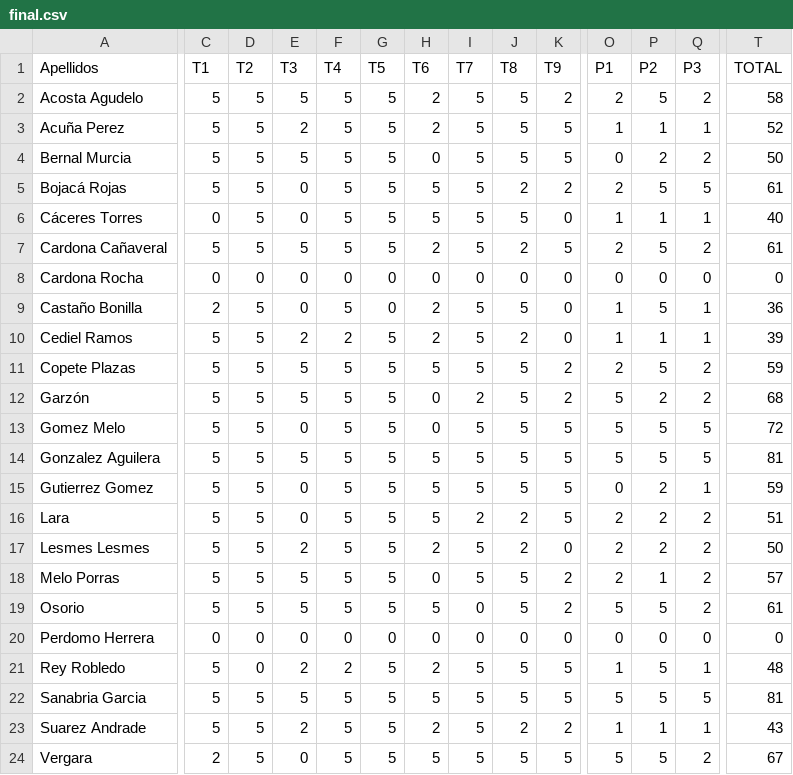
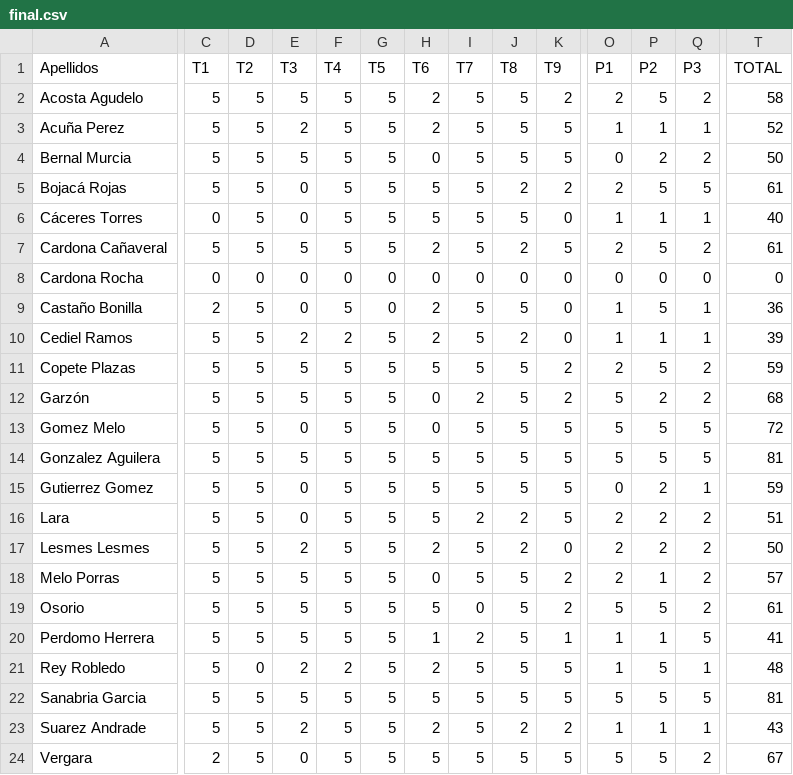
Before and after one commit to ComputationalScienceUniandes/ComputationalMethods, a CSV file: calificaciones/2018-10/01/final.csv, drawn as a sheet; only a part is shown, gaps mark what is left out; the diff names each change by its address in the sheet, - before the commit and + after, or states it on an @@ line.

```diff
--- a/calificaciones/2018-10/01/final.csv
+++ b/calificaciones/2018-10/01/final.csv
-C20 (T1): 0
+C20 (T1): 5
-D20 (T2): 0
+D20 (T2): 5
-E20 (T3): 0
+E20 (T3): 5
-F20 (T4): 0
+F20 (T4): 5
-G20 (T5): 0
+G20 (T5): 5
-H20 (T6): 0
+H20 (T6): 1
-I20 (T7): 0
+I20 (T7): 2
-J20 (T8): 0
+J20 (T8): 5
-K20 (T9): 0
+K20 (T9): 1
-O20 (P1): 0
+O20 (P1): 1
-P20 (P2): 0
+P20 (P2): 1
-Q20 (P3): 0
+Q20 (P3): 5
-T20 (TOTAL): 0
+T20 (TOTAL): 41
```
Also changed, not shown: calificaciones/2018-10/01/definitivas.csv.
